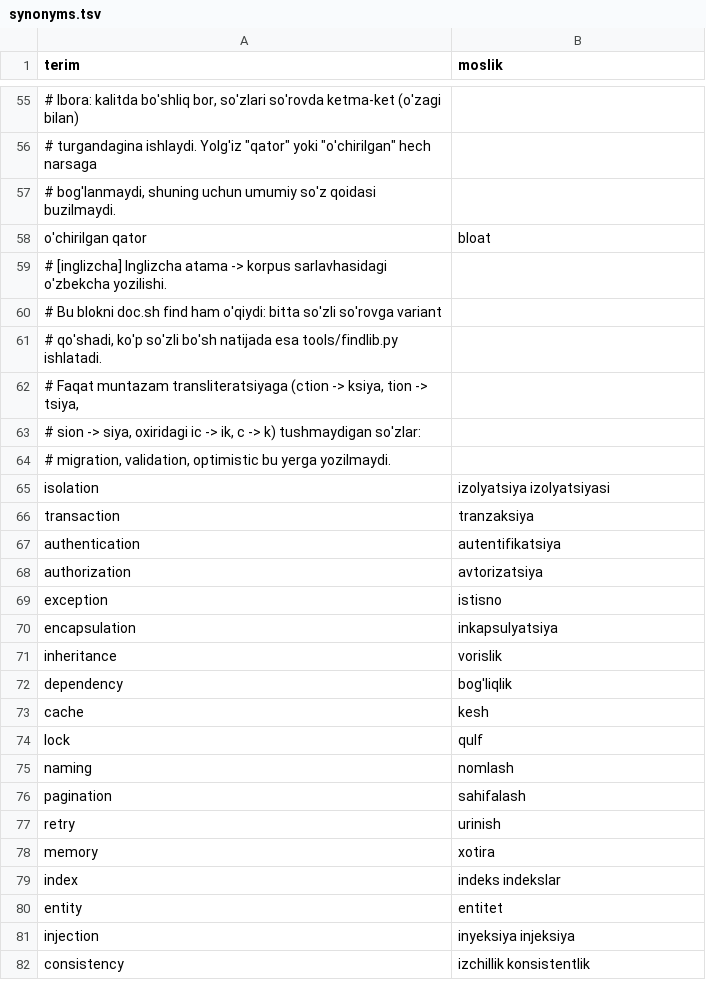
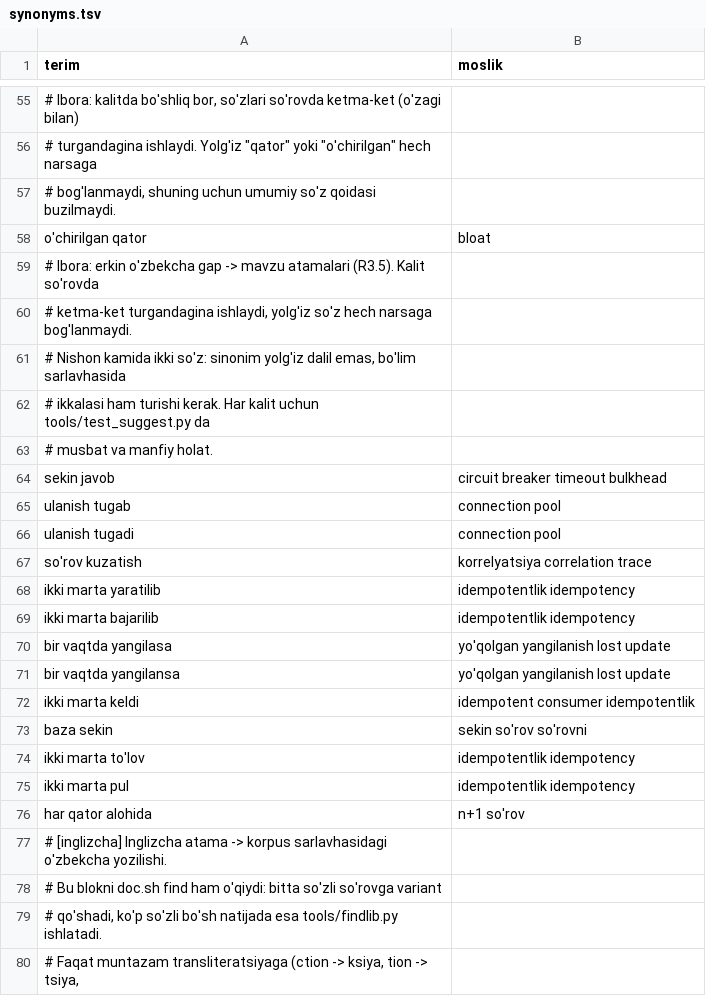
Before and after one commit to manguberdikom/claude-genius, a TSV file: tools/synonyms.tsv, drawn as a sheet; only a part is shown, gaps mark what is left out; the shorter side is filled out with more unchanged rows; the diff covers the shown part only; the diff names each change by its address in the sheet, - before the commit and + after, or states it on an @@ line.

```diff
--- a/tools/synonyms.tsv
+++ b/tools/synonyms.tsv
+row 59: # Ibora: erkin o'zbekcha gap -> mavzu atamalari (R3.5). Kalit so'rovda
+row 60: # ketma-ket turgandagina ishlaydi, yolg'iz so'z hech narsaga bog'lanmaydi.
+row 61: # Nishon kamida ikki so'z: sinonim yolg'iz dalil emas, bo'lim sarlavhasida
+row 62: # ikkalasi ham turishi kerak. Har kalit uchun tools/test_suggest.py da
+row 63: # musbat va manfiy holat.
+row 64: sekin javob | circuit breaker timeout bulkhead
+row 65: ulanish tugab | connection pool
+row 66: ulanish tugadi | connection pool
+row 67: so'rov kuzatish | korrelyatsiya correlation trace
+row 68: ikki marta yaratilib | idempotentlik idempotency
+row 69: ikki marta bajarilib | idempotentlik idempotency
+row 70: bir vaqtda yangilasa | yo'qolgan yangilanish lost update
+row 71: bir vaqtda yangilansa | yo'qolgan yangilanish lost update
+row 72: ikki marta keldi | idempotent consumer idempotentlik
+row 73: baza sekin | sekin so'rov so'rovni
+row 74: ikki marta to'lov | idempotentlik idempotency
+row 75: ikki marta pul | idempotentlik idempotency
+row 76: har qator alohida | n+1 so'rov
```
Also changed, not shown: 15 added rows elsewhere in this file, 7 other files.
